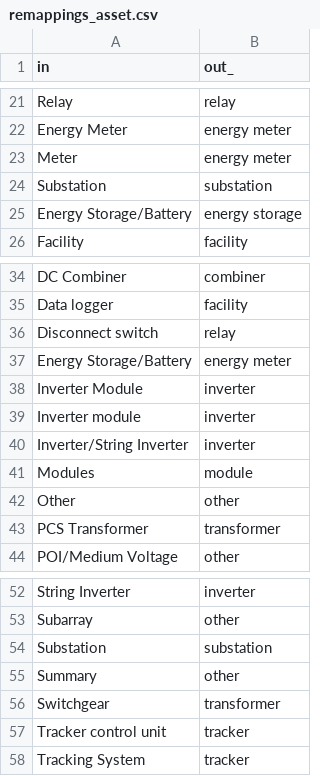
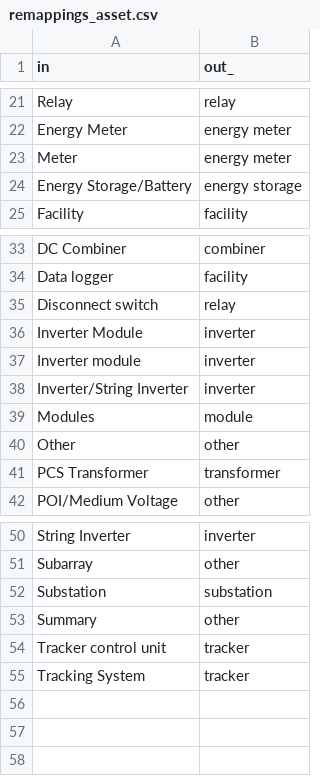
Before and after one commit to sandialabs/pvOps, a CSV file: examples/example_data/remappings_asset.csv, drawn as a sheet; only a part is shown, gaps mark what is left out.

Commit message:
Update remappings_asset.csv
removed duplicate and 2 incorrect entries

```diff
--- a/examples/example_data/remappings_asset.csv
+++ b/examples/example_data/remappings_asset.csv
@@ -23,3 +23,2 @@ Energy Meter,energy meter
 Meter,energy meter
-Substation,substation
 Energy Storage/Battery,energy storage
@@ -36,3 +35,2 @@ Data logger,facility
 Disconnect switch,relay
-Energy Storage/Battery,energy meter
 Inverter Module,inverter
@@ -55,3 +53,2 @@ Substation,substation
 Summary,other
-Switchgear,transformer
 Tracker control unit,tracker
```
